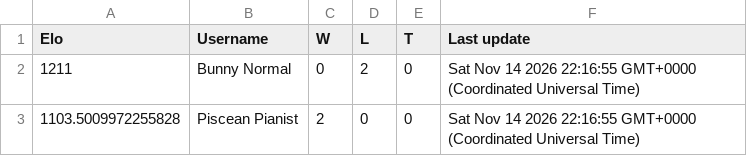
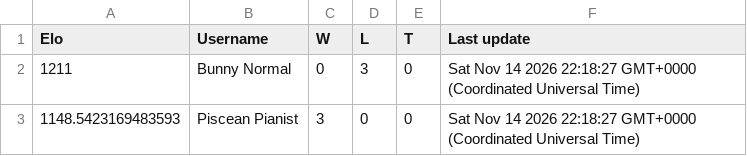
Before and after one commit to Proudkiller0015/velvet-bunny-showdown, a TSV file: data/ladders/gen6battlespotsingles.tsv, drawn as a sheet.

Commit message:
Ladder: gen6battlespotsingles [skip render]

```diff
--- a/data/ladders/gen6battlespotsingles.tsv
+++ b/data/ladders/gen6battlespotsingles.tsv
@@ -1,3 +1,3 @@
 Elo	Username	W	L	T	Last update
-1211	Bunny Normal	0	2	0	Sat Nov 14 2026 22:16:55 GMT+0000 (Coordinated Universal Time)
-1103.5009972255828	Piscean Pianist	2	0	0	Sat Nov 14 2026 22:16:55 GMT+0000 (Coordinated Universal Time)
+1211	Bunny Normal	0	3	0	Sat Nov 14 2026 22:18:27 GMT+0000 (Coordinated Universal Time)
+1148.5423169483593	Piscean Pianist	3	0	0	Sat Nov 14 2026 22:18:27 GMT+0000 (Coordinated Universal Time)
```
